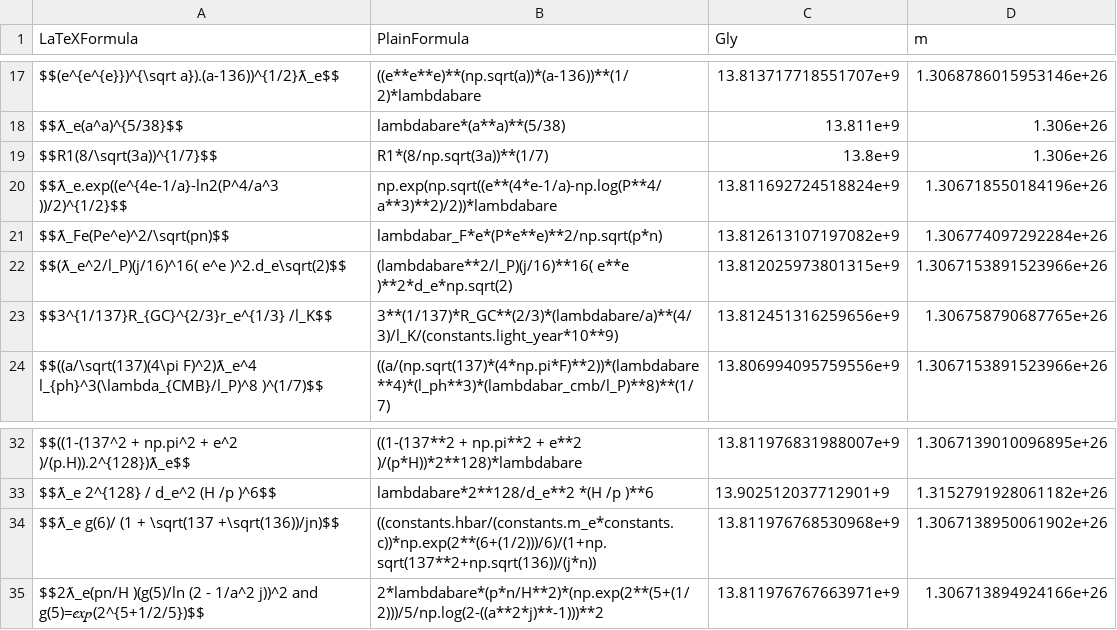
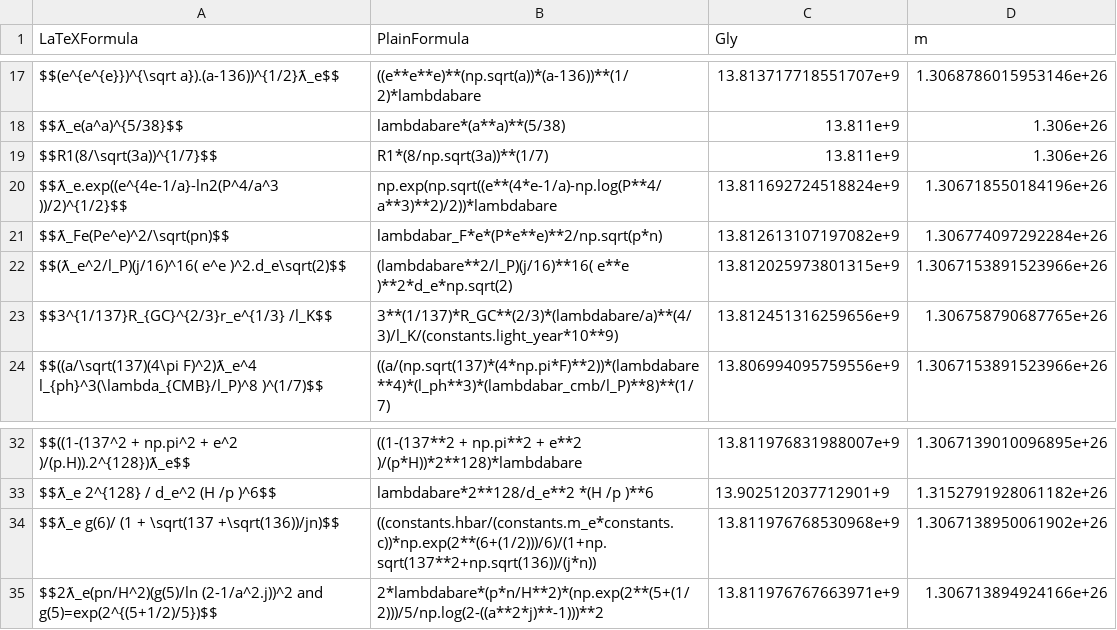
Before and after one commit to LaGuer/hubble-table, a CSV file: hubble-table.csv, drawn as a sheet; only a part is shown, gaps mark what is left out.

Commit message:
Update hubble-table.csv

```diff
--- a/hubble-table.csv
+++ b/hubble-table.csv
@@ -18,3 +18,3 @@ $$(e^{e^{e}})^{\sqrt a}).(a-136))^{1/2}ƛ_e$$, ((e**e**e)**(np.sqrt(a))*(a-136))
 $$ƛ_e(a^a)^{5/38}$$, lambdabare*(a**a)**(5/38), 13.811e+9, 1.306e+26
-$$R1(8/\sqrt(3a))^{1/7}$$, R1*(8/np.sqrt(3a))**(1/7), 13.8e+9, 1.306e+26
+$$R1(8/\sqrt(3a))^{1/7}$$, R1*(8/np.sqrt(3a))**(1/7), 13.811e+9, 1.306e+26
 $$ƛ_e.exp((e^{4e-1/a}-ln2(P^4/a^3 ))/2)^{1/2}$$, np.exp(np.sqrt((e**(4*e-1/a)-np.log(P**4/a**3)**2)/2))*lambdabare, 13.811692724518824e+9, 1.306718550184196e+26 	
@@ -34,2 +34,2 @@ $$ƛ_e 2^{128} / d_e^2 (H /p )^6$$, lambdabare*2**128/d_e**2 *(H /p )**6, 13.902
 $$ƛ_e g(6)/ (1 + \sqrt(137 +\sqrt(136))/jn)$$, ((constants.hbar/(constants.m_e*constants.c))*np.exp(2**(6+(1/2)))/6)/(1+np.sqrt(137**2+np.sqrt(136))/(j*n)), 13.811976768530968e+9, 1.3067138950061902e+26
-$$2ƛ_e(pn/H )(g(5)/ln (2 - 1/a^2 j))^2 and g(5)=𝑒𝑥𝑝(2^{5+1/2/5})$$, 2*lambdabare*(p*n/H**2)*(np.exp(2**(5+(1/2)))/5/np.log(2-((a**2*j)**-1)))**2, 13.811976767663971e+9, 1.306713894924166e+26
+$$2ƛ_e(pn/H^2)(g(5)/ln (2-1/a^2.j))^2 and g(5)=exp(2^{(5+1/2)/5})$$, 2*lambdabare*(p*n/H**2)*(np.exp(2**(5+(1/2)))/5/np.log(2-((a**2*j)**-1)))**2, 13.811976767663971e+9, 1.306713894924166e+26
```
